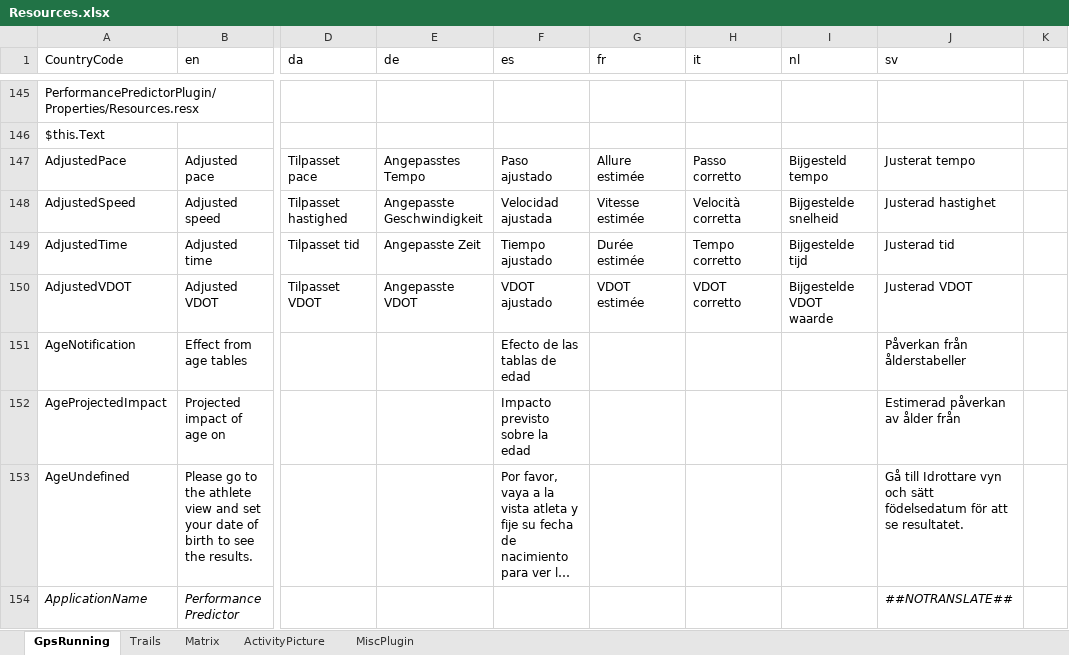
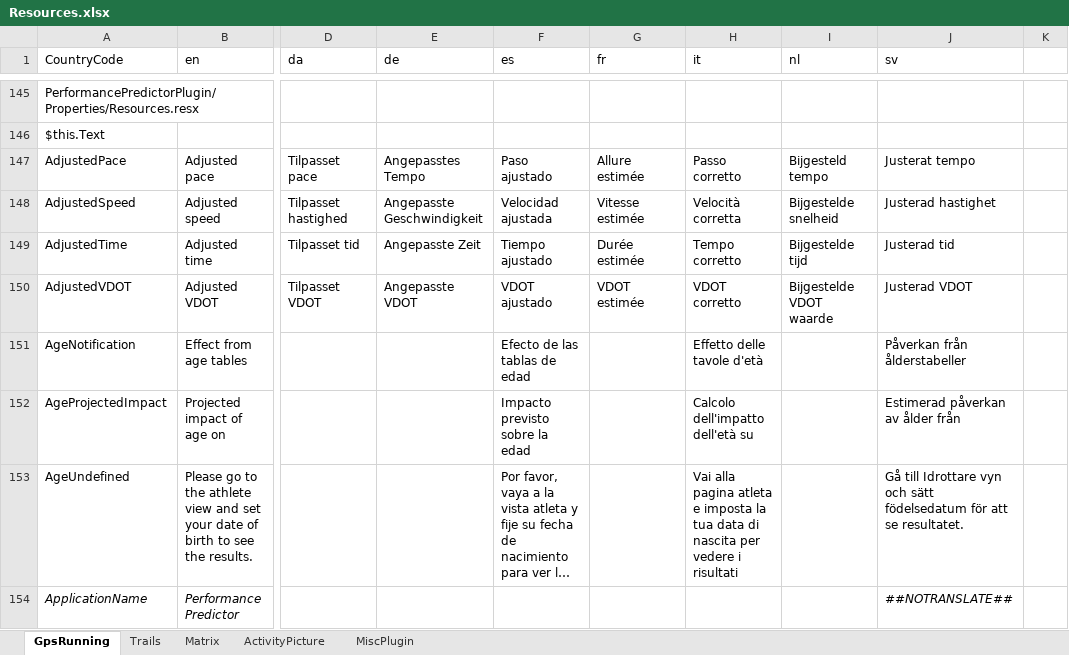
Before and after one commit to gerhardol/trails, an Excel workbook: Resources.xlsx, sheet GpsRunning, drawn as a sheet; only a part is shown, gaps mark what is left out; long unchanged cells end in …; values as stored, in another font and other column widths than the file's, no borders; charts and pictures and conditional formats not drawn; the diff covers the shown part only; the diff names each change by its address in the sheet, - before the commit and + after, or states it on an @@ line.

```diff
--- a/Resources.xlsx (sheet GpsRunning)
+++ b/Resources.xlsx (sheet GpsRunning)
-H151 (it): (empty)
+H151 (it): Effetto delle tavole d'età
-H152 (it): (empty)
+H152 (it): Calcolo dell'impatto dell'età su
-H153 (it): (empty)
+H153 (it): Vai alla pagina atleta e imposta la tua data di nascita per vedere i risultati
```
Also changed, not shown: 9 edited cells elsewhere in this sheet, sheet Trails, 6 other files.
